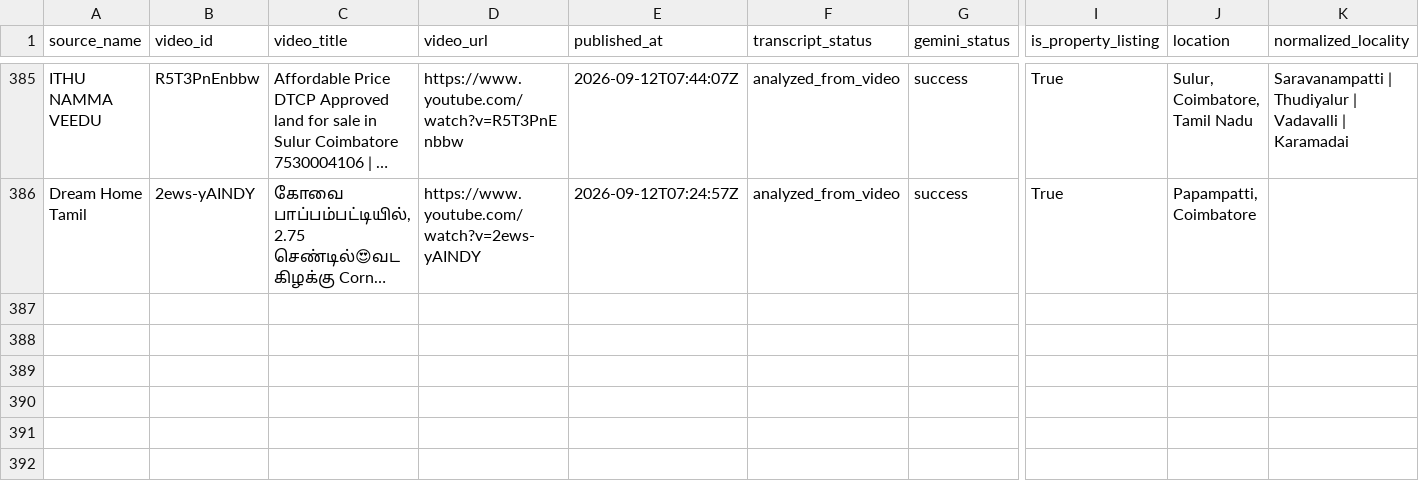
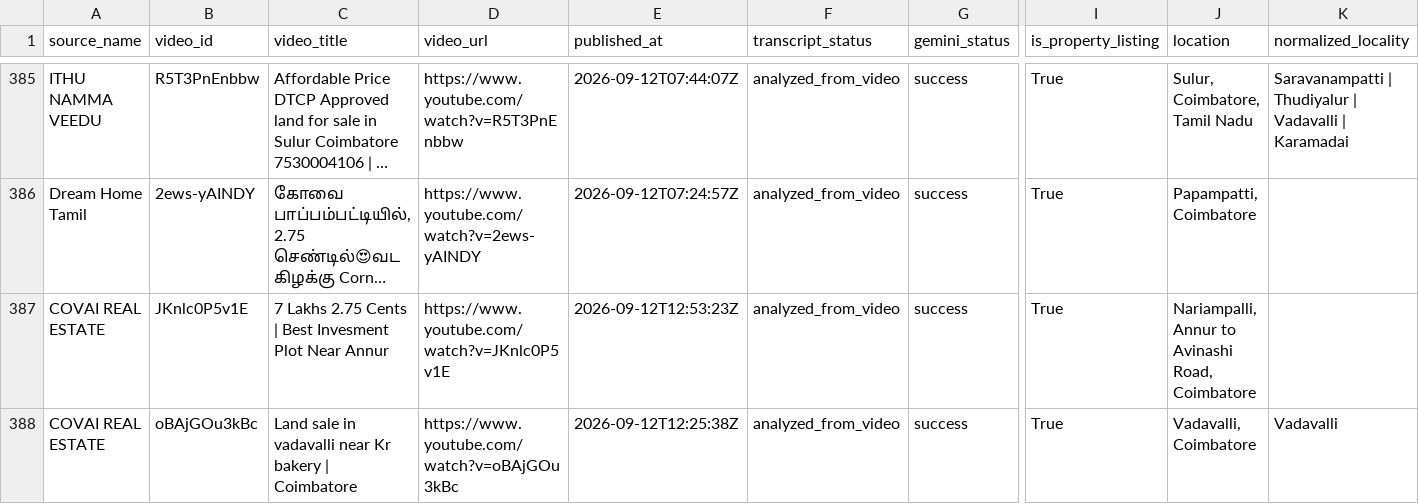
Before and after one commit to britsingh20-source/coimbatore-property-monitor, a CSV file: data/properties.csv, drawn as a sheet; only a part is shown, gaps mark what is left out; long unchanged cells end in …; rows hold the shown columns only; the diff names each change by its address in the sheet, - before the commit and + after, or states it on an @@ line.

```diff
--- a/data/properties.csv
+++ b/data/properties.csv
+row 387: COVAI REAL ESTATE | JKnlc0P5v1E | 7 Lakhs 2.75 Cents | Best Invesment Plot Near Annur | https://www.youtube.com/watch?v=JKnlc0P5v1E | 2026-09-12T12:53:23Z | analyzed_from_video | success | True | Nariampalli, Annur to Avinashi Road, Coimbatore
+row 388: COVAI REAL ESTATE | oBAjGOu3kBc | Land sale in vadavalli near Kr bakery | Coimbatore | https://www.youtube.com/watch?v=oBAjGOu3kBc | 2026-09-12T12:25:38Z | analyzed_from_video | success | True | Vadavalli, Coimbatore | Vadavalli
```
Also changed, not shown: 3 other files.
